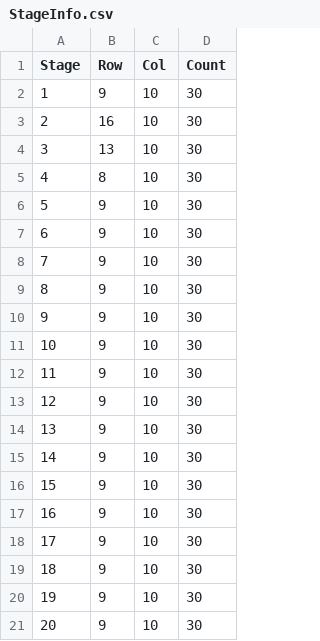
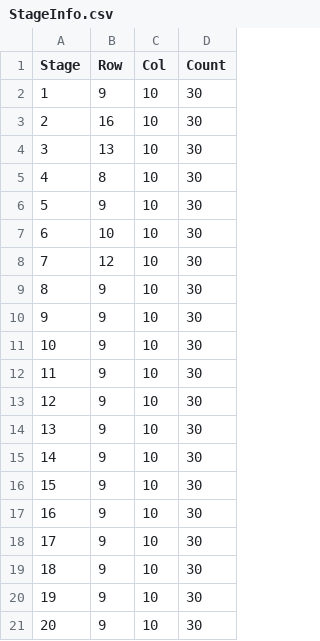
Before and after one commit to joona95/Game_MoonRabbit, a CSV file: Game_MoonRabbit/Assets/Resources/StageInfo.csv, drawn as a sheet.

```diff
--- a/Game_MoonRabbit/Assets/Resources/StageInfo.csv
+++ b/Game_MoonRabbit/Assets/Resources/StageInfo.csv
@@ -6,4 +6,4 @@
 5,9,10,30
-6,9,10,30
-7,9,10,30
+6,10,10,30
+7,12,10,30
 8,9,10,30
```
Also changed, not shown: Game_MoonRabbit/Assets/Resources/4.csv, 9 other files.
